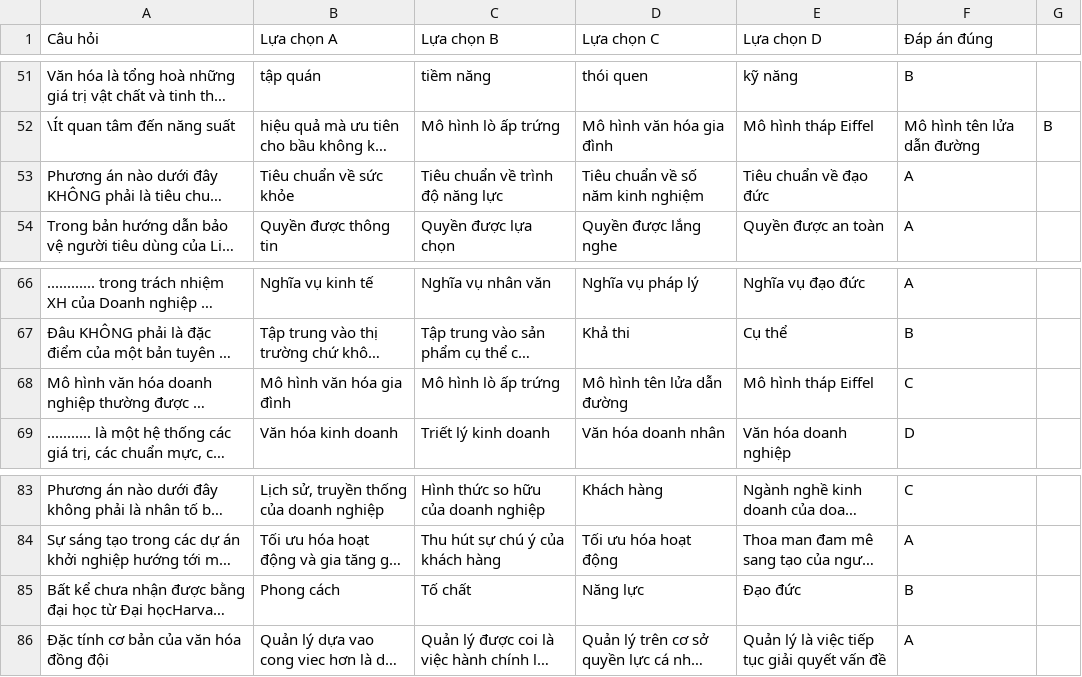
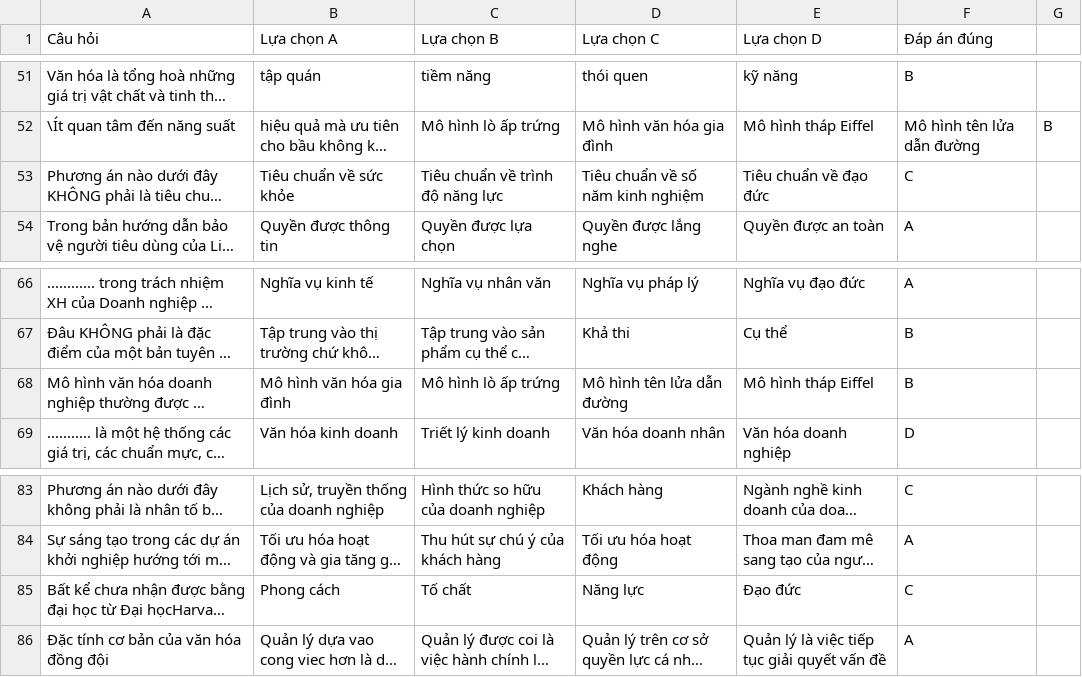
Before and after one commit to vanhpham/QuizSelect, a CSV file: public/question.csv, drawn as a sheet; only a part is shown, gaps mark what is left out; long unchanged cells end in …; the diff names each change by its address in the sheet, - before the commit and + after, or states it on an @@ line.

Commit message:
update answer

```diff
--- a/public/question.csv
+++ b/public/question.csv
-F53 (Đáp án đúng): A
+F53 (Đáp án đúng): C
-F68 (Đáp án đúng): C
+F68 (Đáp án đúng): B
-F85 (Đáp án đúng): B
+F85 (Đáp án đúng): C
```
